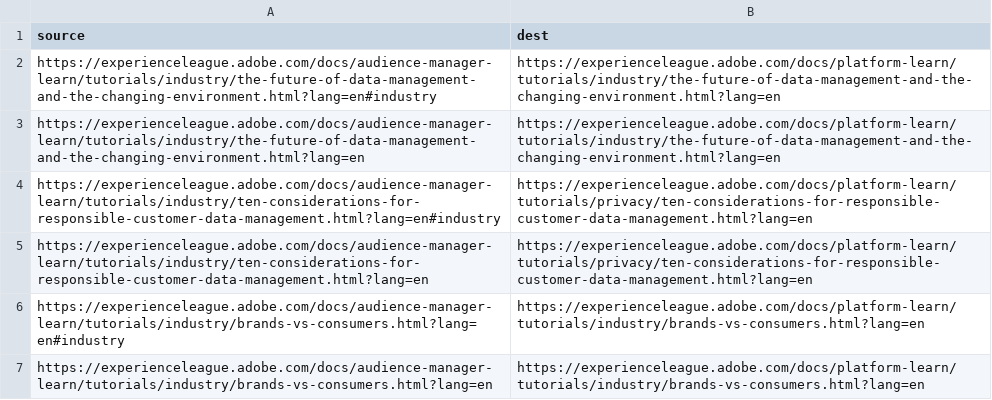
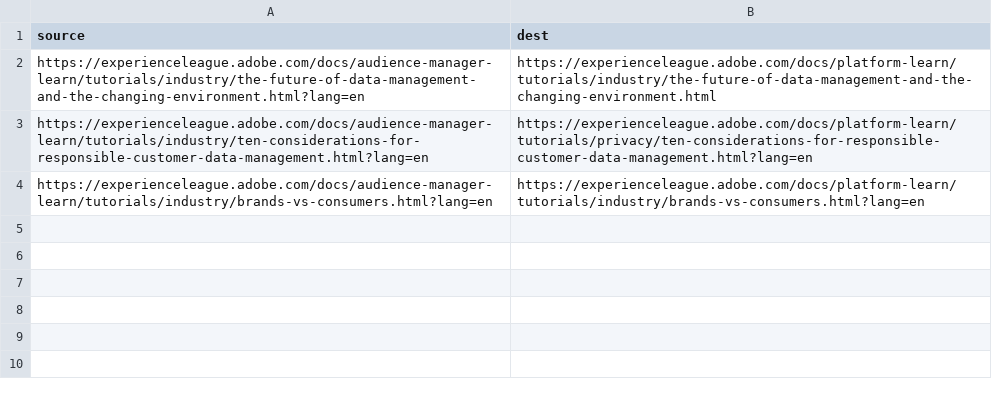
Before and after one commit to isabella232/audience-manager-learn.zh-Hans, a CSV file: redirects.csv, drawn as a sheet.

Commit message:
Synced non localizable files from repo .

```diff
--- a/redirects.csv
+++ b/redirects.csv
@@ -1,7 +1,4 @@
 source,dest
-https://experienceleague.adobe.com/docs/audience-manager-learn/tutorials/industry/the-future-of-data-management-and-the-changing-environment.html?lang=en#industry,https://experienceleague.adobe.com/docs/platform-learn/tutorials/industry/the-future-of-data-management-and-the-changing-environment.html?lang=en
-https://experienceleague.adobe.com/docs/audience-manager-learn/tutorials/industry/the-future-of-data-management-and-the-changing-environment.html?lang=en,https://experienceleague.adobe.com/docs/platform-learn/tutorials/industry/the-future-of-data-management-and-the-changing-environment.html?lang=en
-https://experienceleague.adobe.com/docs/audience-manager-learn/tutorials/industry/ten-considerations-for-responsible-customer-data-management.html?lang=en#industry,https://experienceleague.adobe.com/docs/platform-learn/tutorials/privacy/ten-considerations-for-responsible-customer-data-management.html?lang=en
+https://experienceleague.adobe.com/docs/audience-manager-learn/tutorials/industry/the-future-of-data-management-and-the-changing-environment.html?lang=en,https://experienceleague.adobe.com/docs/platform-learn/tutorials/industry/the-future-of-data-management-and-the-changing-environment.html
 https://experienceleague.adobe.com/docs/audience-manager-learn/tutorials/industry/ten-considerations-for-responsible-customer-data-management.html?lang=en,https://experienceleague.adobe.com/docs/platform-learn/tutorials/privacy/ten-considerations-for-responsible-customer-data-management.html?lang=en
-https://experienceleague.adobe.com/docs/audience-manager-learn/tutorials/industry/brands-vs-consumers.html?lang=en#industry,https://experienceleague.adobe.com/docs/platform-learn/tutorials/industry/brands-vs-consumers.html?lang=en
 https://experienceleague.adobe.com/docs/audience-manager-learn/tutorials/industry/brands-vs-consumers.html?lang=en,https://experienceleague.adobe.com/docs/platform-learn/tutorials/industry/brands-vs-consumers.html?lang=en
```
